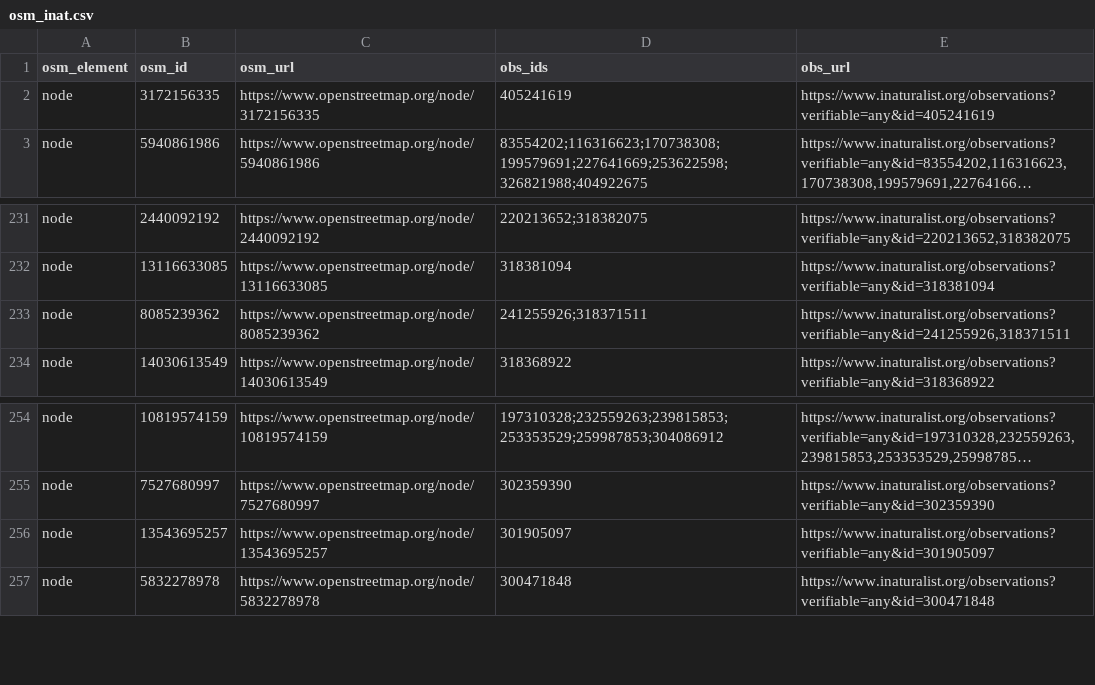
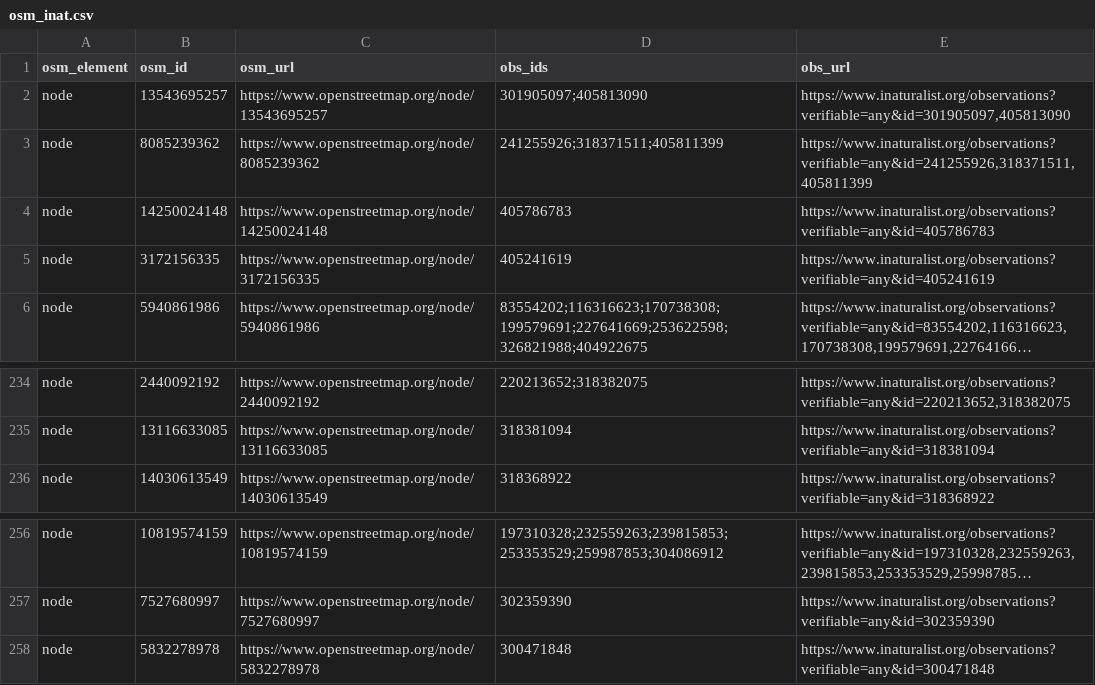
Before and after one commit to sylvain-m/divers, a CSV file: osm/inaturalist/osm_inat.csv, drawn as a sheet; only a part is shown, gaps mark what is left out; long unchanged cells end in …; removed rows and columns are numbered as before the commit, all else as after; the diff names each change by its address in the sheet, - before the commit and + after, or states it on an @@ line.

```diff
--- a/osm/inaturalist/osm_inat.csv
+++ b/osm/inaturalist/osm_inat.csv
+row 2: node | 13543695257 | https://www.openstreetmap.org/node/13543695257 | 301905097;405813090 | https://www.inaturalist.org/observations?verifiable=any&id=301905097,405813090
+row 3: node | 8085239362 | https://www.openstreetmap.org/node/8085239362 | 241255926;318371511;405811399 | https://www.inaturalist.org/observations?verifiable=any&id=241255926,318371511,405811399
+row 4: node | 14250024148 | https://www.openstreetmap.org/node/14250024148 | 405786783 | https://www.inaturalist.org/observations?verifiable=any&id=405786783
-row 233: node | 8085239362 | https://www.openstreetmap.org/node/8085239362 | 241255926;318371511 | https://www.inaturalist.org/observations?verifiable=any&id=241255926,318371511
-row 256: node | 13543695257 | https://www.openstreetmap.org/node/13543695257 | 301905097 | https://www.inaturalist.org/observations?verifiable=any&id=301905097
```
Also changed, not shown: osm/inaturalist/inat_osm.csv, 2 other files.
